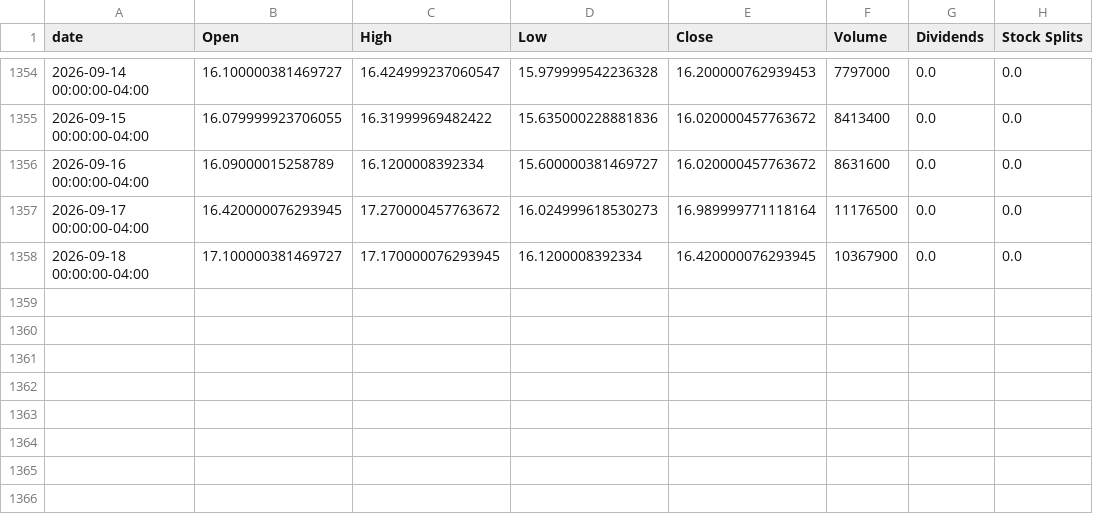
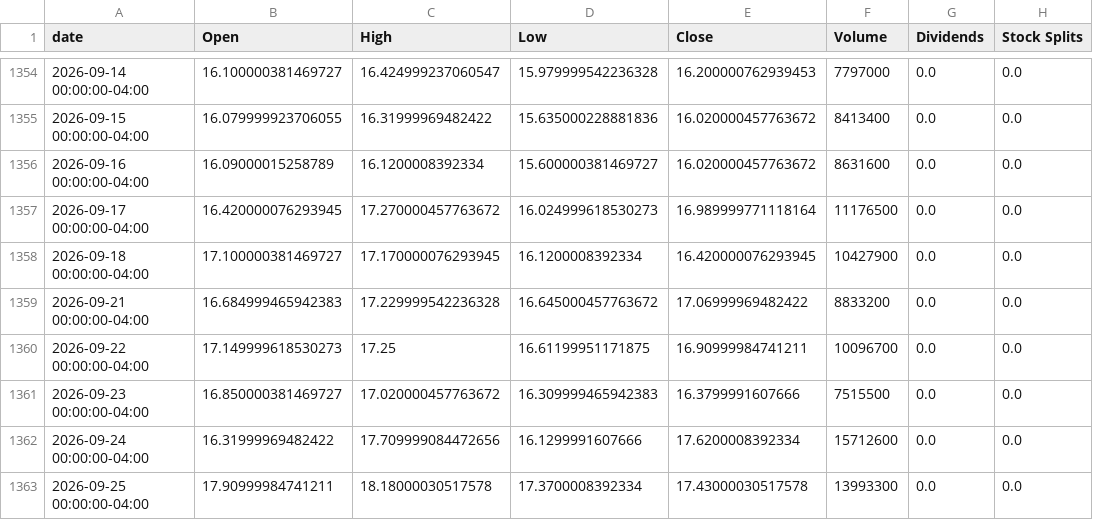
Before and after one commit to raysteezy/raysteezy-learning, a CSV file: data/planet-labs/price_history.csv, drawn as a sheet; only a part is shown, gaps mark what is left out.

```diff
--- a/data/planet-labs/price_history.csv
+++ b/data/planet-labs/price_history.csv
@@ -1357,2 +1357,7 @@ date,Open,High,Low,Close,Volume,Dividends,Stock Splits
 2026-09-17 00:00:00-04:00,16.420000076293945,17.270000457763672,16.024999618530273,16.989999771118164,11176500,0.0,0.0
-2026-09-18 00:00:00-04:00,17.100000381469727,17.170000076293945,16.1200008392334,16.420000076293945,10367900,0.0,0.0
+2026-09-18 00:00:00-04:00,17.100000381469727,17.170000076293945,16.1200008392334,16.420000076293945,10427900,0.0,0.0
+2026-09-21 00:00:00-04:00,16.684999465942383,17.229999542236328,16.645000457763672,17.06999969482422,8833200,0.0,0.0
+2026-09-22 00:00:00-04:00,17.149999618530273,17.25,16.61199951171875,16.90999984741211,10096700,0.0,0.0
+2026-09-23 00:00:00-04:00,16.850000381469727,17.020000457763672,16.309999465942383,16.3799991607666,7515500,0.0,0.0
+2026-09-24 00:00:00-04:00,16.31999969482422,17.709999084472656,16.1299991607666,17.6200008392334,15712600,0.0,0.0
+2026-09-25 00:00:00-04:00,17.90999984741211,18.18000030517578,17.3700008392334,17.43000030517578,13993300,0.0,0.0
```
Also changed, not shown: data/planet-labs/predictions/prices.csv, data/planet-labs/predictions/v1_predicted_prices.csv, 3 other files.
